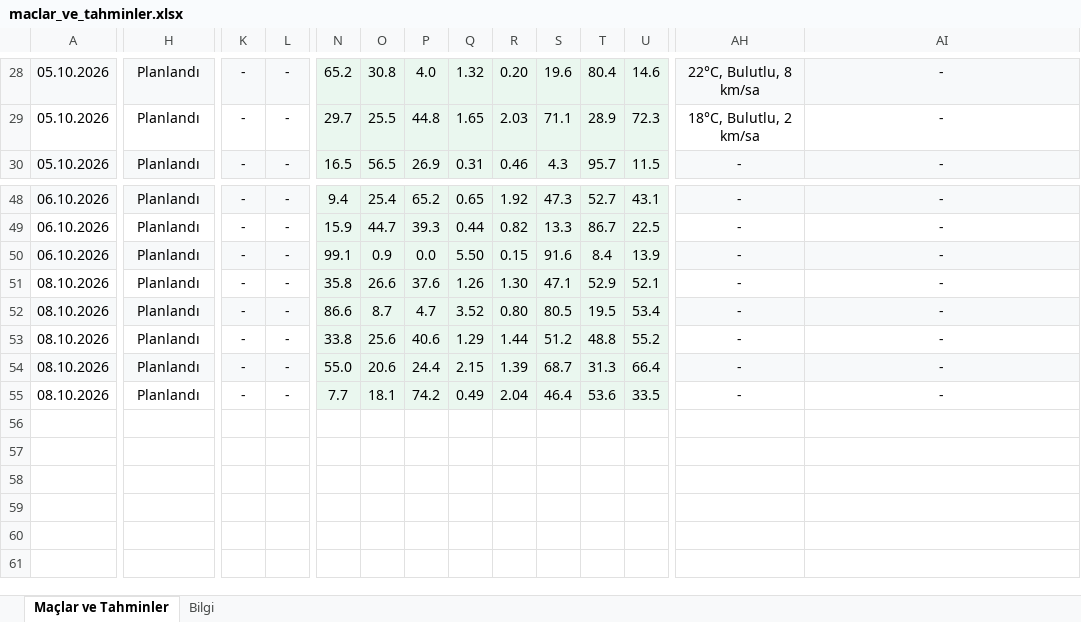
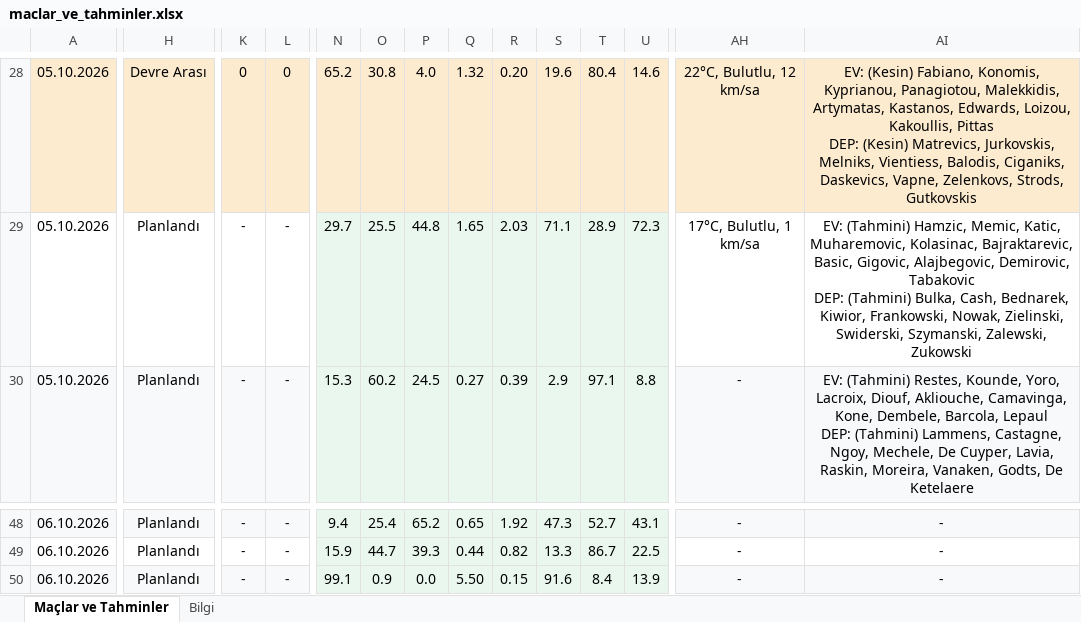
Before and after one commit to degerserranur-ops/futbol-tahmin, an Excel workbook: maclar_ve_tahminler.xlsx, sheet Maçlar ve Tahminler, drawn as a sheet; only a part is shown, gaps mark what is left out; values as stored, in another font and other column widths than the file's, no borders; removed rows and columns are numbered as before the commit, all else as after; rows hold the shown columns only; ↵ is a line break in a cell; the diff covers the shown part only; the diff names each change by its address in the sheet, - before the commit and + after, or states it on an @@ line.

```diff
--- a/maclar_ve_tahminler.xlsx (sheet Maçlar ve Tahminler)
+++ b/maclar_ve_tahminler.xlsx (sheet Maçlar ve Tahminler)
-A28:L28 fill: #F7F9FA
+A28:L28 fill: #FDEBD0
-H28: Planlandı
+H28: Devre Arası
-K28: -
+K28: 0
-L28: -
+L28: 0
-N28:U28 fill: #EAF7EF
+N28:U28 fill: #FDEBD0
-AH28:AI28 fill: #F7F9FA
+AH28:AI28 fill: #FDEBD0
-AH28: 22°C, Bulutlu, 8 km/sa
+AH28: 22°C, Bulutlu, 12 km/sa
-AI28: -
+AI28: EV: (Kesin) Fabiano, Konomis, Kyprianou, Panagiotou, Malekkidis, Artymatas, Kastanos, Edwards, Loizou, Kakoullis, Pittas ↵ DEP: (Kesin) Matrevics, Jurkovskis, Melniks, Vientiess, Balodis, Ciganiks, Daskevics, Vapne, Zelenkovs, Strods, Gutkovskis
-AH29: 18°C, Bulutlu, 2 km/sa
+AH29: 17°C, Bulutlu, 1 km/sa
-AI29: -
+AI29: EV: (Tahmini) Hamzic, Memic, Katic, Muharemovic, Kolasinac, Bajraktarevic, Basic, Gigovic, Alajbegovic, Demirovic, Tabakovic ↵ DEP: (Tahmini) Bulka, Cash, Bednarek, Kiwior, Frankowski, Nowak, Zielinski, Swiderski, Szymanski, Zalewski, Zukowski
-N30: 16.5
+N30: 15.3
-O30: 56.5
+O30: 60.2
-P30: 26.9
+P30: 24.5
-Q30: 0.31
+Q30: 0.27
-R30: 0.46
+R30: 0.39
-S30: 4.3
+S30: 2.9
-T30: 95.7
+T30: 97.1
-U30: 11.5
+U30: 8.8
-AI30: -
+AI30: EV: (Tahmini) Restes, Kounde, Yoro, Lacroix, Diouf, Akliouche, Camavinga, Kone, Dembele, Barcola, Lepaul ↵ DEP: (Tahmini) Lammens, Castagne, Ngoy, Mechele, De Cuyper, Lavia, Raskin, Moreira, Vanaken, Godts, De Ketelaere
-row 51: 08.10.2026 | Planlandı | - | - | 35.8 | 26.6 | 37.6 | 1.26 | 1.30 | 47.1 | 52.9 | 52.1 | - | -
-row 52: 08.10.2026 | Planlandı | - | - | 86.6 | 8.7 | 4.7 | 3.52 | 0.80 | 80.5 | 19.5 | 53.4 | - | -
-row 53: 08.10.2026 | Planlandı | - | - | 33.8 | 25.6 | 40.6 | 1.29 | 1.44 | 51.2 | 48.8 | 55.2 | - | -
-row 54: 08.10.2026 | Planlandı | - | - | 55.0 | 20.6 | 24.4 | 2.15 | 1.39 | 68.7 | 31.3 | 66.4 | - | -
-row 55: 08.10.2026 | Planlandı | - | - | 7.7 | 18.1 | 74.2 | 0.49 | 2.04 | 46.4 | 53.6 | 33.5 | - | -
```
Also changed, not shown: 1 added row, 1 removed row, 205 edited cells and cell formats elsewhere in this sheet, sheet Bilgi.
